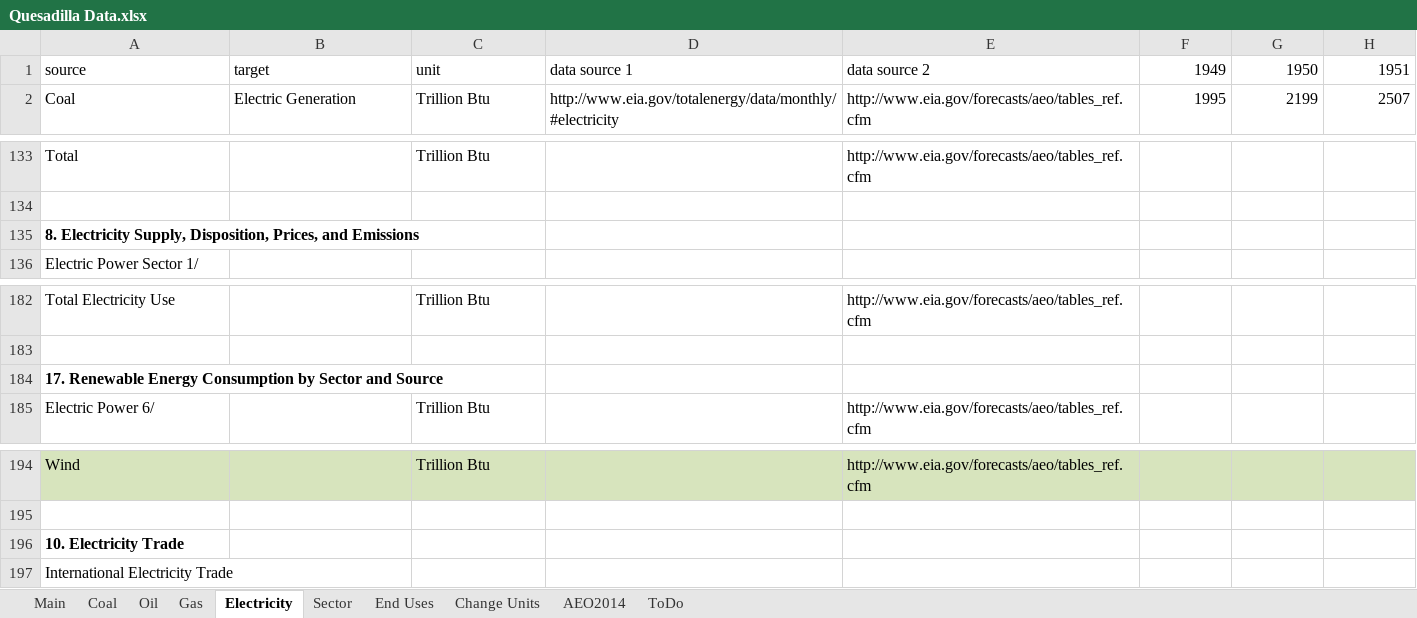
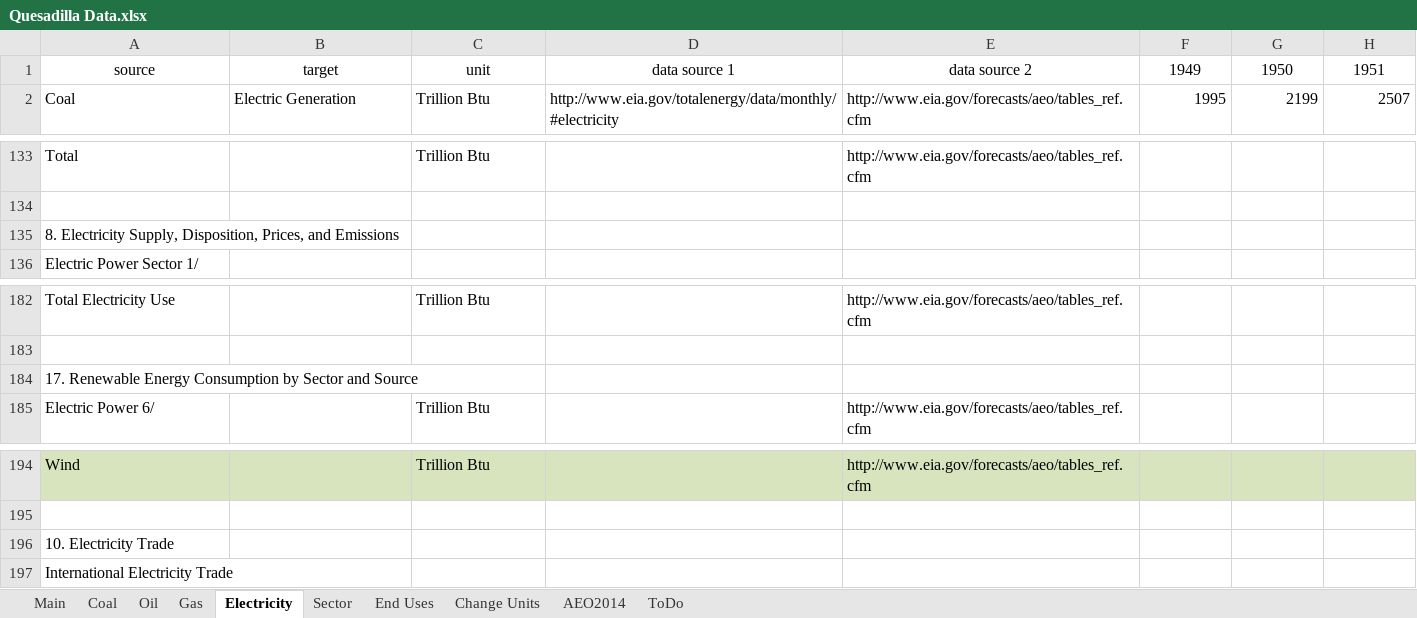
Before and after one commit to mdahlhausen/quesadilla, an Excel workbook: Quesadilla Data.xlsx, sheet Electricity, drawn as a sheet; only a part is shown, gaps mark what is left out; values as stored, in another font and other column widths than the file's, no borders; the diff covers the shown part only; the diff names each change by its address in the sheet, - before the commit and + after, or states it on an @@ line.

```diff
--- a/Quesadilla Data.xlsx (sheet Electricity)
+++ b/Quesadilla Data.xlsx (sheet Electricity)
-A1:E1 alignment: left
+A1:E1 alignment: center
-F1:H1 alignment: right
+F1:H1 alignment: center
-A135 bold: on
+A135 bold: off
-A184 bold: on
+A184 bold: off
-A196 bold: on
+A196 bold: off
```
Also changed, not shown: cell formats elsewhere in this sheet, sheet Sector, sheet Oil, sheet Coal, sheet Main, sheet Gas, 1 other file.
